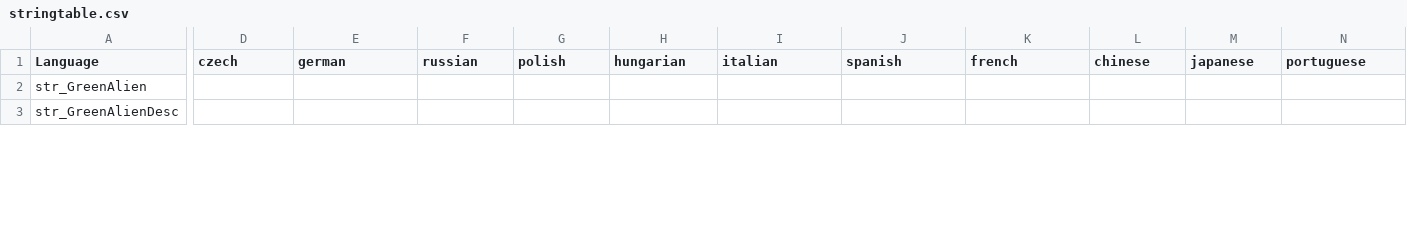
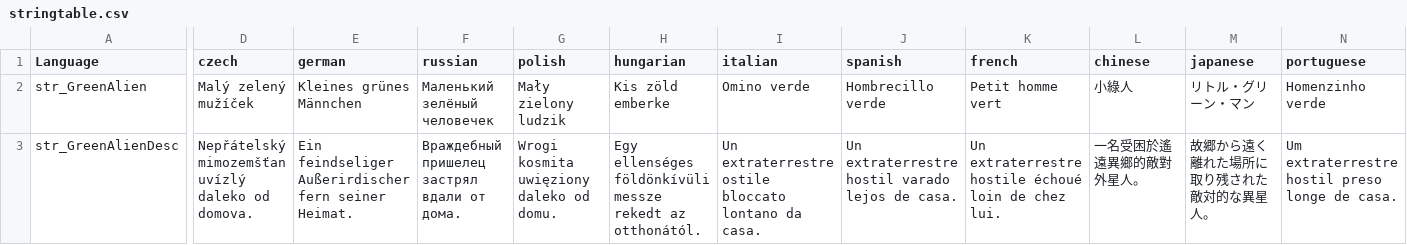
Before and after one commit to PackJC/alieninvasion, a CSV file: languagecore/stringtable.csv, drawn as a sheet; only a part is shown, gaps mark what is left out; the diff covers the shown part only; the diff names each change by its address in the sheet, - before the commit and + after, or states it on an @@ line.

```diff
--- a/languagecore/stringtable.csv
+++ b/languagecore/stringtable.csv
-D2 (czech): (empty)
+D2 (czech): Malý zelený mužíček
-E2 (german): (empty)
+E2 (german): Kleines grünes Männchen
-F2 (russian): (empty)
+F2 (russian): Маленький зелёный человечек
-G2 (polish): (empty)
+G2 (polish): Mały zielony ludzik
-H2 (hungarian): (empty)
+H2 (hungarian): Kis zöld emberke
-I2 (italian): (empty)
+I2 (italian): Omino verde
-J2 (spanish): (empty)
+J2 (spanish): Hombrecillo verde
-K2 (french): (empty)
+K2 (french): Petit homme vert
-L2 (chinese): (empty)
+L2 (chinese): 小綠人
-M2 (japanese): (empty)
+M2 (japanese): リトル・グリーン・マン
-N2 (portuguese): (empty)
+N2 (portuguese): Homenzinho verde
-D3 (czech): (empty)
+D3 (czech): Nepřátelský mimozemšťan uvízlý daleko od domova.
-E3 (german): (empty)
+E3 (german): Ein feindseliger Außerirdischer fern seiner Heimat.
-F3 (russian): (empty)
+F3 (russian): Враждебный пришелец застрял вдали от дома.
-G3 (polish): (empty)
+G3 (polish): Wrogi kosmita uwięziony daleko od domu.
-H3 (hungarian): (empty)
+H3 (hungarian): Egy ellenséges földönkívüli messze rekedt az otthonától.
-I3 (italian): (empty)
+I3 (italian): Un extraterrestre ostile bloccato lontano da casa.
-J3 (spanish): (empty)
+J3 (spanish): Un extraterrestre hostil varado lejos de casa.
-K3 (french): (empty)
+K3 (french): Un extraterrestre hostile échoué loin de chez lui.
-L3 (chinese): (empty)
+L3 (chinese): 一名受困於遙遠異鄉的敵對外星人。
-M3 (japanese): (empty)
+M3 (japanese): 故郷から遠く離れた場所に取り残された敵対的な異星人。
-N3 (portuguese): (empty)
+N3 (portuguese): Um extraterrestre hostil preso longe de casa.
```
Also changed, not shown: 134 edited cells elsewhere in this file, 7 other files.
